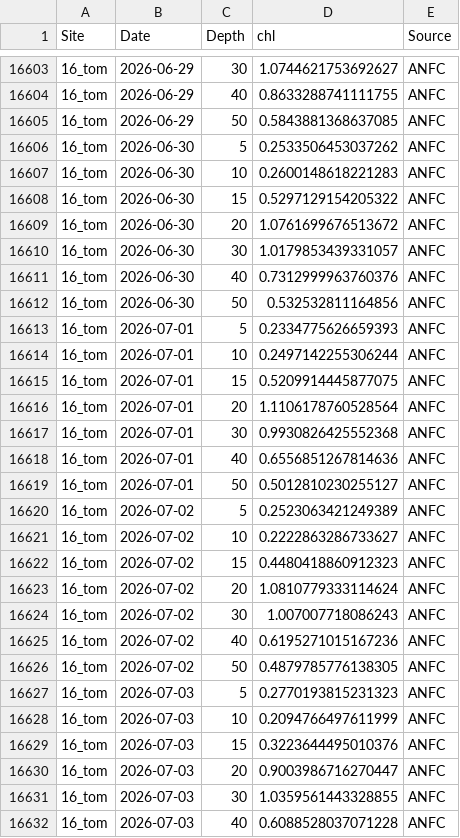
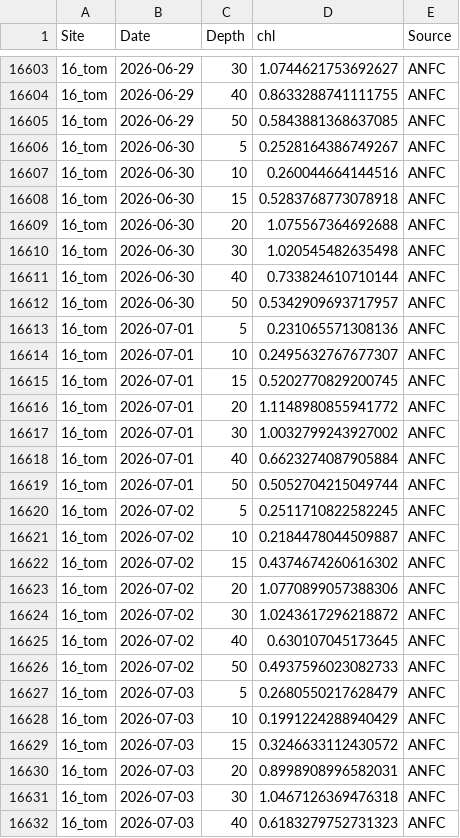
Before and after one commit to sharkbot952/demo, a CSV file: data/cmem/chl/chl_16_tom.csv, drawn as a sheet; only a part is shown, gaps mark what is left out; the diff covers the shown part only.

```diff
--- a/data/cmem/chl/chl_16_tom.csv
+++ b/data/cmem/chl/chl_16_tom.csv
@@ -16605,28 +16605,28 @@
 16_tom,2026-06-29,50,0.5843881368637085,ANFC
-16_tom,2026-06-30,5,0.2533506453037262,ANFC
-16_tom,2026-06-30,10,0.2600148618221283,ANFC
-16_tom,2026-06-30,15,0.5297129154205322,ANFC
-16_tom,2026-06-30,20,1.0761699676513672,ANFC
-16_tom,2026-06-30,30,1.0179853439331057,ANFC
-16_tom,2026-06-30,40,0.7312999963760376,ANFC
-16_tom,2026-06-30,50,0.532532811164856,ANFC
-16_tom,2026-07-01,5,0.2334775626659393,ANFC
-16_tom,2026-07-01,10,0.2497142255306244,ANFC
-16_tom,2026-07-01,15,0.5209914445877075,ANFC
-16_tom,2026-07-01,20,1.1106178760528564,ANFC
-16_tom,2026-07-01,30,0.9930826425552368,ANFC
-16_tom,2026-07-01,40,0.6556851267814636,ANFC
-16_tom,2026-07-01,50,0.5012810230255127,ANFC
-16_tom,2026-07-02,5,0.2523063421249389,ANFC
-16_tom,2026-07-02,10,0.2222863286733627,ANFC
-16_tom,2026-07-02,15,0.4480418860912323,ANFC
-16_tom,2026-07-02,20,1.0810779333114624,ANFC
-16_tom,2026-07-02,30,1.007007718086243,ANFC
-16_tom,2026-07-02,40,0.6195271015167236,ANFC
-16_tom,2026-07-02,50,0.4879785776138305,ANFC
-16_tom,2026-07-03,5,0.2770193815231323,ANFC
-16_tom,2026-07-03,10,0.2094766497611999,ANFC
-16_tom,2026-07-03,15,0.3223644495010376,ANFC
-16_tom,2026-07-03,20,0.9003986716270447,ANFC
-16_tom,2026-07-03,30,1.0359561443328855,ANFC
-16_tom,2026-07-03,40,0.6088528037071228,ANFC
+16_tom,2026-06-30,5,0.2528164386749267,ANFC
+16_tom,2026-06-30,10,0.260044664144516,ANFC
+16_tom,2026-06-30,15,0.5283768773078918,ANFC
+16_tom,2026-06-30,20,1.075567364692688,ANFC
+16_tom,2026-06-30,30,1.020545482635498,ANFC
+16_tom,2026-06-30,40,0.733824610710144,ANFC
+16_tom,2026-06-30,50,0.5342909693717957,ANFC
+16_tom,2026-07-01,5,0.231065571308136,ANFC
+16_tom,2026-07-01,10,0.2495632767677307,ANFC
+16_tom,2026-07-01,15,0.5202770829200745,ANFC
+16_tom,2026-07-01,20,1.1148980855941772,ANFC
+16_tom,2026-07-01,30,1.0032799243927002,ANFC
+16_tom,2026-07-01,40,0.6623274087905884,ANFC
+16_tom,2026-07-01,50,0.5052704215049744,ANFC
+16_tom,2026-07-02,5,0.2511710822582245,ANFC
+16_tom,2026-07-02,10,0.2184478044509887,ANFC
+16_tom,2026-07-02,15,0.4374674260616302,ANFC
+16_tom,2026-07-02,20,1.0770899057388306,ANFC
+16_tom,2026-07-02,30,1.0243617296218872,ANFC
+16_tom,2026-07-02,40,0.630107045173645,ANFC
+16_tom,2026-07-02,50,0.4937596023082733,ANFC
+16_tom,2026-07-03,5,0.2680550217628479,ANFC
+16_tom,2026-07-03,10,0.1991224288940429,ANFC
+16_tom,2026-07-03,15,0.3246633112430572,ANFC
+16_tom,2026-07-03,20,0.8998908996582031,ANFC
+16_tom,2026-07-03,30,1.0467126369476318,ANFC
+16_tom,2026-07-03,40,0.6183279752731323,ANFC
```
Also changed, not shown: 7 added rows and 36 edited cells elsewhere in this file, data/cmem/chl/chl_13_isi.csv, data/cmem/chl/chl_14_ota.csv, 10 other files.
